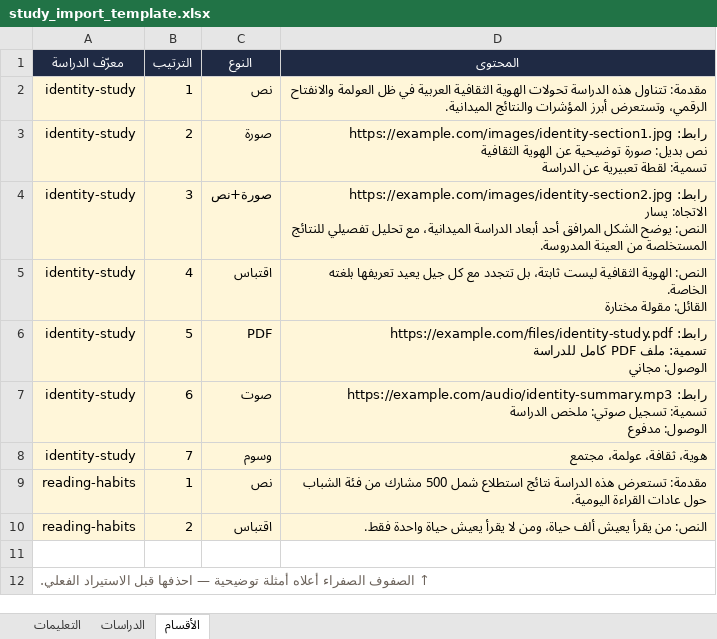
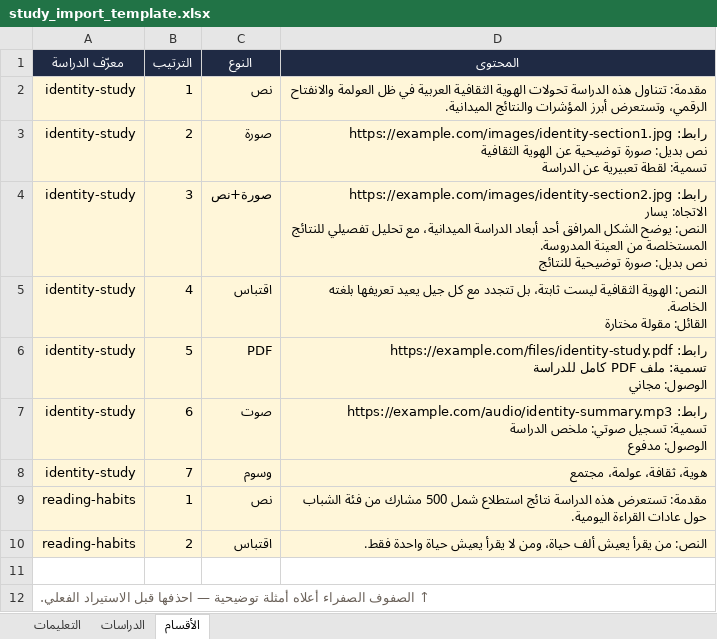
Before and after one commit to subs-daddInitiative/Dadd--Publishing-House-Platform, an Excel workbook: study_import_template.xlsx, sheet الأقسام, drawn as a sheet; values as stored, in another font and other column widths than the file's, no borders; ↵ is a line break in a cell; the diff names each change by its address in the sheet, - before the commit and + after, or states it on an @@ line.

```diff
--- a/study_import_template.xlsx (sheet الأقسام)
+++ b/study_import_template.xlsx (sheet الأقسام)
-D4 (المحتوى): …العينة المدروسة.
+D4 (المحتوى): …العينة المدروسة. ↵ نص بديل: صورة توضيحية للنتائج
```
Also changed, not shown: sheet التعليمات, blog_import_template.xlsx, 1 other file.
